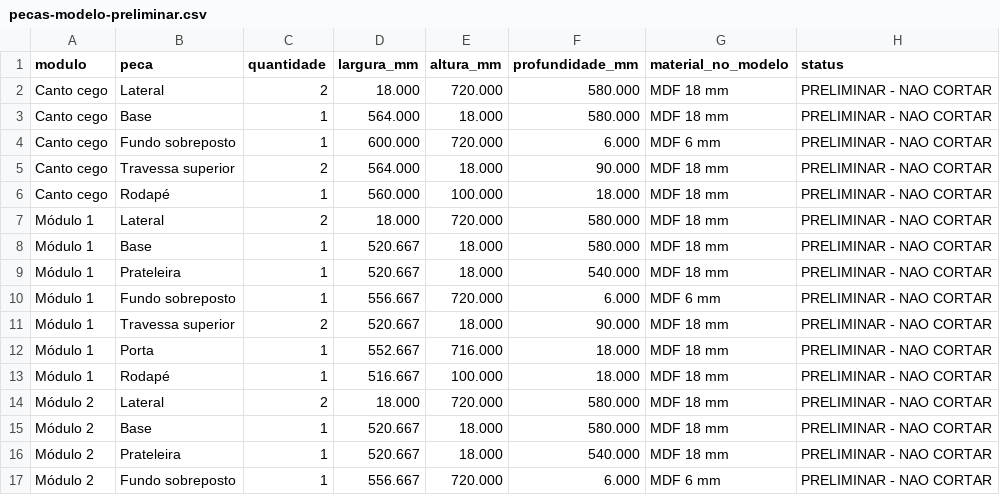
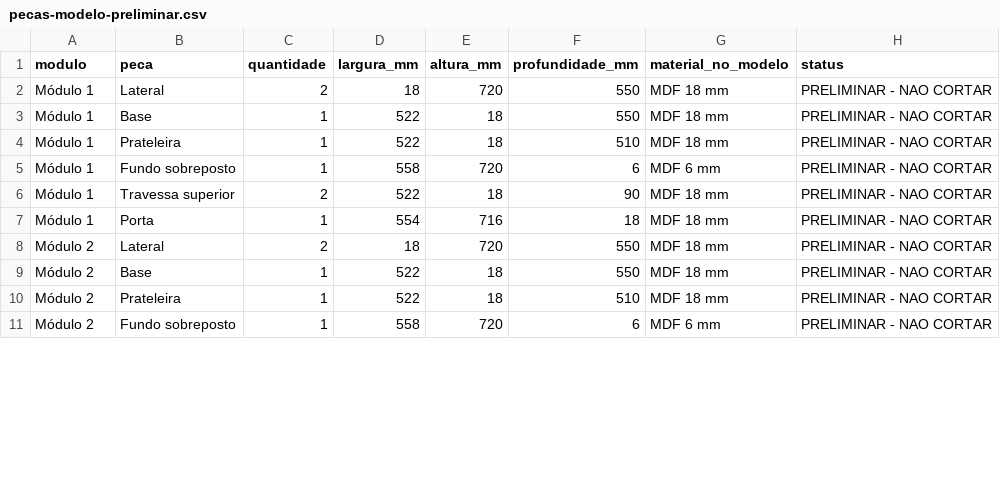
Before and after one commit to betoengmece/Cozinha-planejada, a CSV file: projeto/pecas-modelo-preliminar.csv, drawn as a sheet; only a part is shown; the diff covers the shown part only.

```diff
--- a/projeto/pecas-modelo-preliminar.csv
+++ b/projeto/pecas-modelo-preliminar.csv
@@ -1,17 +1,11 @@
 modulo;peca;quantidade;largura_mm;altura_mm;profundidade_mm;material_no_modelo;status
-Canto cego;Lateral;2;18.000;720.000;580.000;MDF 18 mm;PRELIMINAR - NAO CORTAR
-Canto cego;Base;1;564.000;18.000;580.000;MDF 18 mm;PRELIMINAR - NAO CORTAR
-Canto cego;Fundo sobreposto;1;600.000;720.000;6.000;MDF 6 mm;PRELIMINAR - NAO CORTAR
-Canto cego;Travessa superior;2;564.000;18.000;90.000;MDF 18 mm;PRELIMINAR - NAO CORTAR
-Canto cego;Rodapé;1;560.000;100.000;18.000;MDF 18 mm;PRELIMINAR - NAO CORTAR
-Módulo 1;Lateral;2;18.000;720.000;580.000;MDF 18 mm;PRELIMINAR - NAO CORTAR
-Módulo 1;Base;1;520.667;18.000;580.000;MDF 18 mm;PRELIMINAR - NAO CORTAR
-Módulo 1;Prateleira;1;520.667;18.000;540.000;MDF 18 mm;PRELIMINAR - NAO CORTAR
-Módulo 1;Fundo sobreposto;1;556.667;720.000;6.000;MDF 6 mm;PRELIMINAR - NAO CORTAR
-Módulo 1;Travessa superior;2;520.667;18.000;90.000;MDF 18 mm;PRELIMINAR - NAO CORTAR
-Módulo 1;Porta;1;552.667;716.000;18.000;MDF 18 mm;PRELIMINAR - NAO CORTAR
-Módulo 1;Rodapé;1;516.667;100.000;18.000;MDF 18 mm;PRELIMINAR - NAO CORTAR
-Módulo 2;Lateral;2;18.000;720.000;580.000;MDF 18 mm;PRELIMINAR - NAO CORTAR
-Módulo 2;Base;1;520.667;18.000;580.000;MDF 18 mm;PRELIMINAR - NAO CORTAR
-Módulo 2;Prateleira;1;520.667;18.000;540.000;MDF 18 mm;PRELIMINAR - NAO CORTAR
-Módulo 2;Fundo sobreposto;1;556.667;720.000;6.000;MDF 6 mm;PRELIMINAR - NAO CORTAR
+Módulo 1;Lateral;2;18;720;550;MDF 18 mm;PRELIMINAR - NAO CORTAR
+Módulo 1;Base;1;522;18;550;MDF 18 mm;PRELIMINAR - NAO CORTAR
+Módulo 1;Prateleira;1;522;18;510;MDF 18 mm;PRELIMINAR - NAO CORTAR
+Módulo 1;Fundo sobreposto;1;558;720;6;MDF 6 mm;PRELIMINAR - NAO CORTAR
+Módulo 1;Travessa superior;2;522;18;90;MDF 18 mm;PRELIMINAR - NAO CORTAR
+Módulo 1;Porta;1;554;716;18;MDF 18 mm;PRELIMINAR - NAO CORTAR
+Módulo 2;Lateral;2;18;720;550;MDF 18 mm;PRELIMINAR - NAO CORTAR
+Módulo 2;Base;1;522;18;550;MDF 18 mm;PRELIMINAR - NAO CORTAR
+Módulo 2;Prateleira;1;522;18;510;MDF 18 mm;PRELIMINAR - NAO CORTAR
+Módulo 2;Fundo sobreposto;1;558;720;6;MDF 6 mm;PRELIMINAR - NAO CORTAR
```
Also changed, not shown: 3 added rows, 4 removed rows and 48 edited cells elsewhere in this file, 8 other files.
